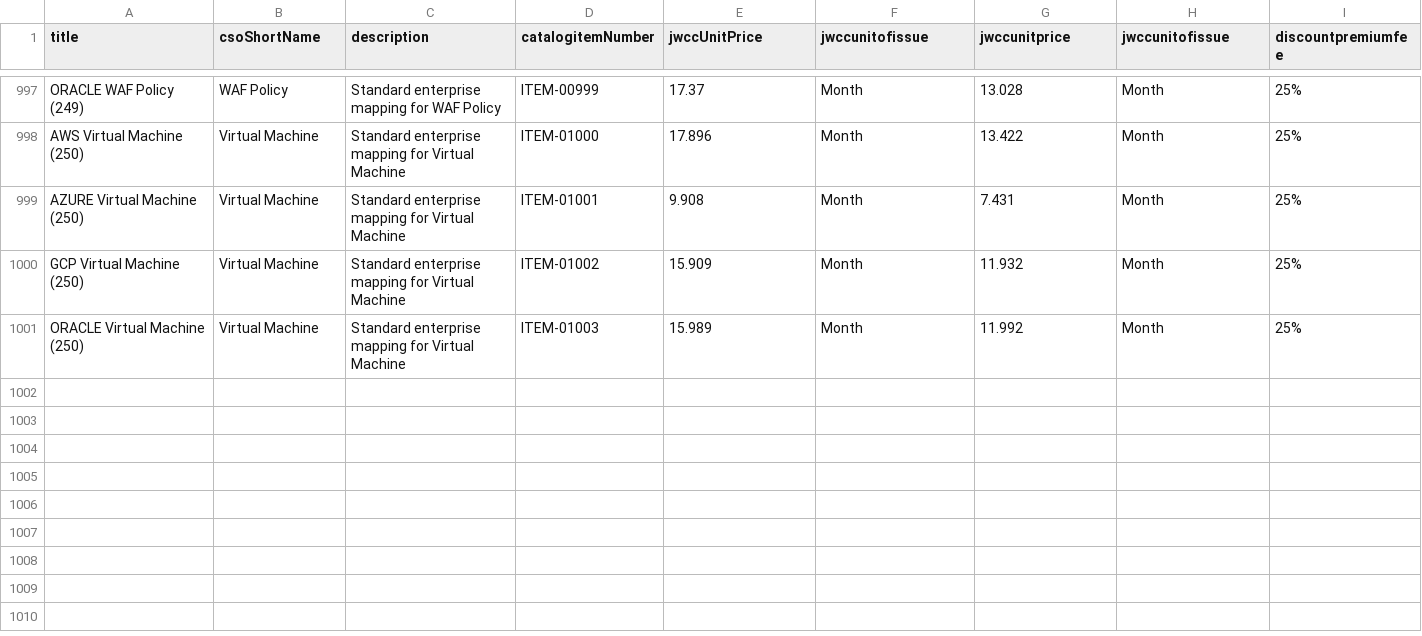
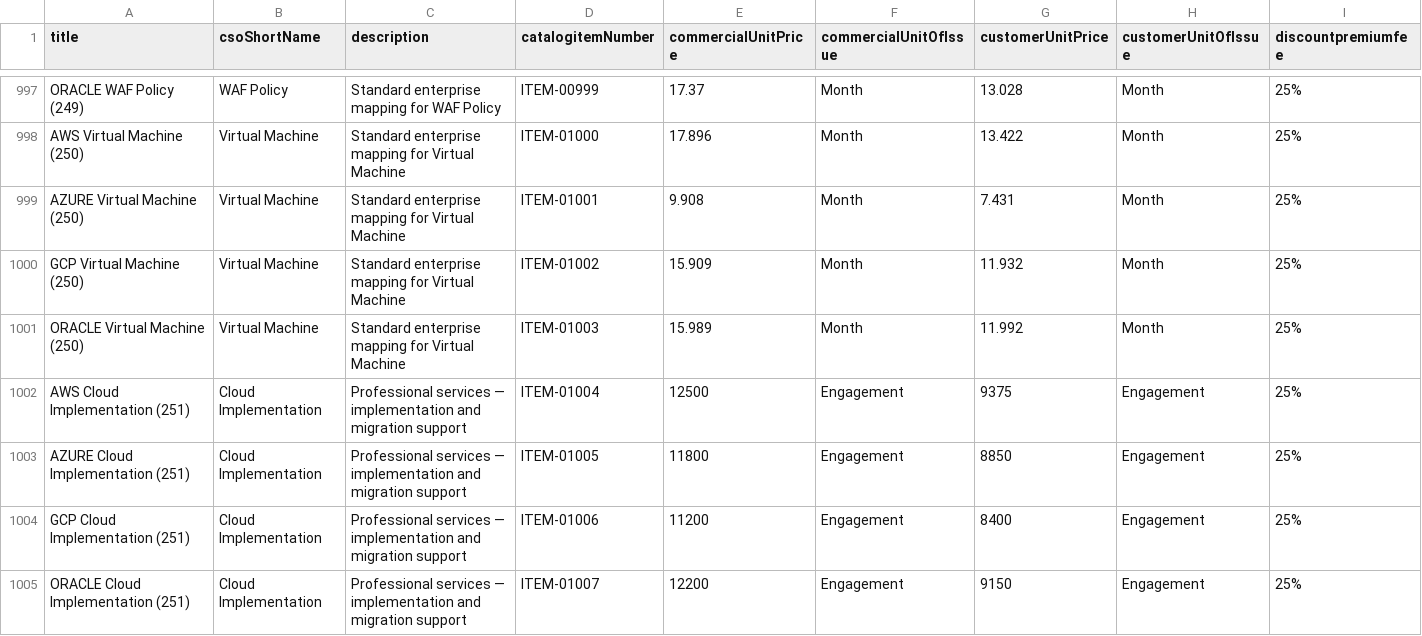
Before and after one commit to chrislmdev/rosettastone2, a CSV file: csoPricing_mock.csv, drawn as a sheet; only a part is shown, gaps mark what is left out; the diff names each change by its address in the sheet, - before the commit and + after, or states it on an @@ line.

Commit message:
feat: enhance mock data with professional services and update UI for better chart rendering and API integration

```diff
--- a/csoPricing_mock.csv
+++ b/csoPricing_mock.csv
-E1: jwccUnitPrice
+E1: commercialUnitPrice
-F1: jwccunitofissue
+F1: commercialUnitOfIssue
-G1: jwccunitprice
+G1: customerUnitPrice
-H1: jwccunitofissue
+H1: customerUnitOfIssue
+row 1002: AWS Cloud Implementation (251) | Cloud Implementation | Professional services — implementation and migration support | ITEM-01004 | 12500 | Engagement | 9375 | Engagement | 25%
+row 1003: AZURE Cloud Implementation (251) | Cloud Implementation | Professional services — implementation and migration support | ITEM-01005 | 11800 | Engagement | 8850 | Engagement | 25%
+row 1004: GCP Cloud Implementation (251) | Cloud Implementation | Professional services — implementation and migration support | ITEM-01006 | 11200 | Engagement | 8400 | Engagement | 25%
+row 1005: ORACLE Cloud Implementation (251) | Cloud Implementation | Professional services — implementation and migration support | ITEM-01007 | 12200 | Engagement | 9150 | Engagement | 25%
```
Also changed, not shown: csOParentService_mock.csv, 3 other files.
